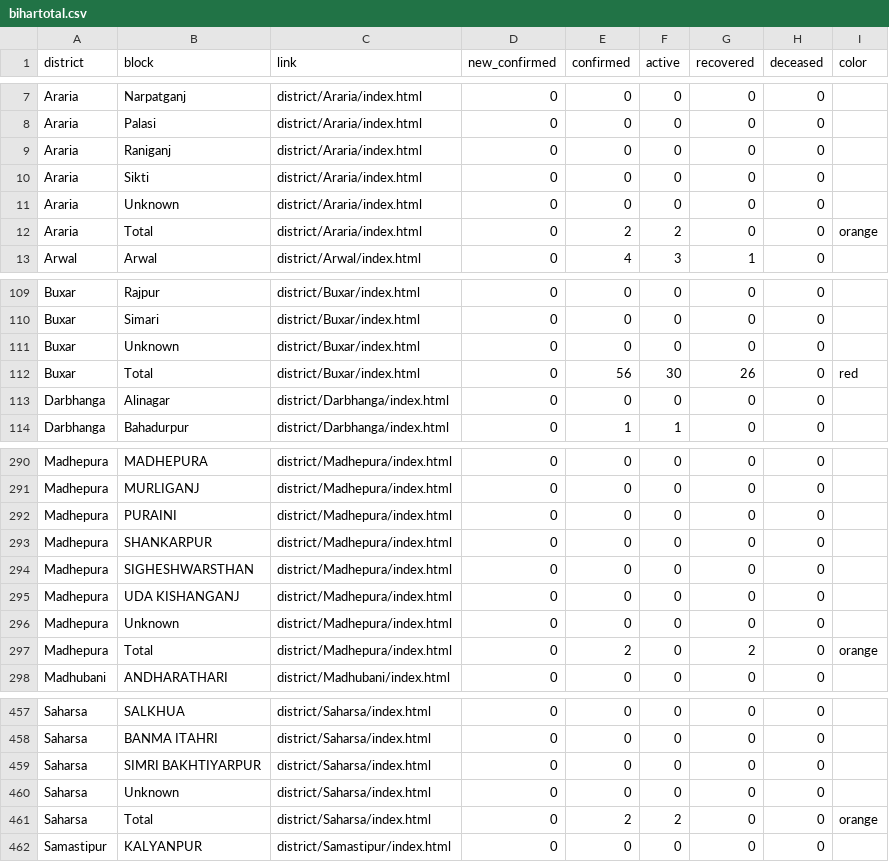
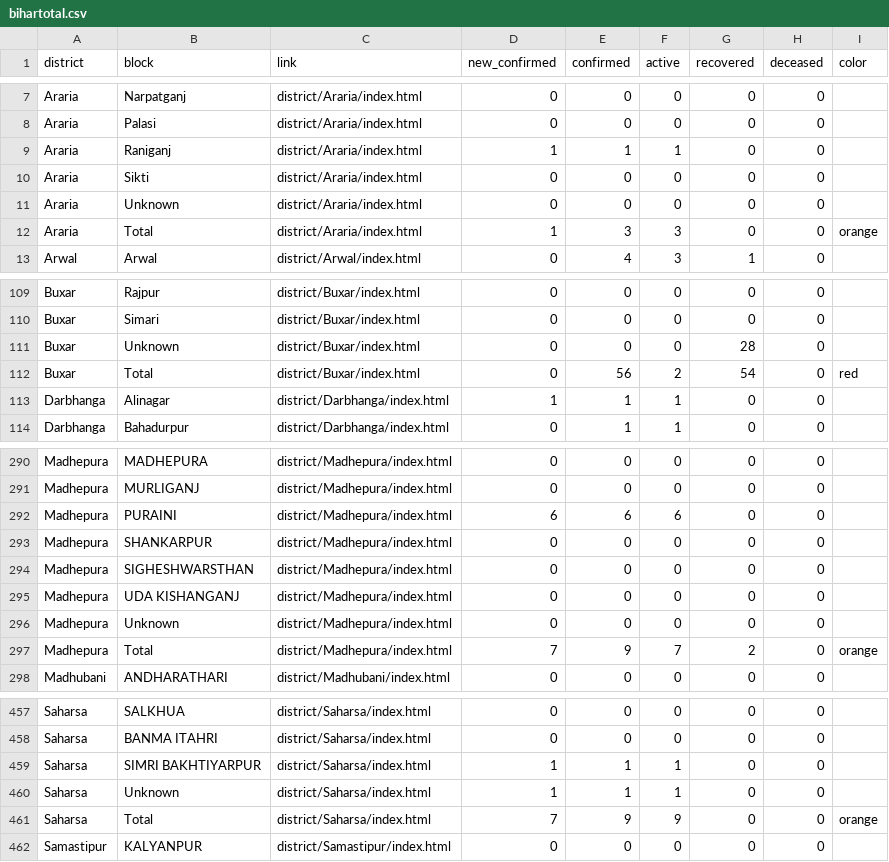
Before and after one commit to coronainbihar/coronainbihar.github.io, a CSV file: bihartotal.csv, drawn as a sheet; only a part is shown, gaps mark what is left out; the diff covers the shown part only.

```diff
--- a/bihartotal.csv
+++ b/bihartotal.csv
@@ -8,6 +8,6 @@ Araria,Narpatganj,district/Araria/index.html,0,0,0,0,0,
 Araria,Palasi,district/Araria/index.html,0,0,0,0,0,
-Araria,Raniganj,district/Araria/index.html,0,0,0,0,0,
+Araria,Raniganj,district/Araria/index.html,1,1,1,0,0,
 Araria,Sikti,district/Araria/index.html,0,0,0,0,0,
 Araria,Unknown,district/Araria/index.html,0,0,0,0,0,
-Araria,Total,district/Araria/index.html,0,2,2,0,0,orange
+Araria,Total,district/Araria/index.html,1,3,3,0,0,orange
 Arwal,Arwal,district/Arwal/index.html,0,4,3,1,0,
@@ -110,5 +110,5 @@ Buxar,Rajpur,district/Buxar/index.html,0,0,0,0,0,
 Buxar,Simari,district/Buxar/index.html,0,0,0,0,0,
-Buxar,Unknown,district/Buxar/index.html,0,0,0,0,0,
-Buxar,Total,district/Buxar/index.html,0,56,30,26,0,red
-Darbhanga,Alinagar,district/Darbhanga/index.html,0,0,0,0,0,
+Buxar,Unknown,district/Buxar/index.html,0,0,0,28,0,
+Buxar,Total,district/Buxar/index.html,0,56,2,54,0,red
+Darbhanga,Alinagar,district/Darbhanga/index.html,1,1,1,0,0,
 Darbhanga,Bahadurpur,district/Darbhanga/index.html,0,1,1,0,0,
@@ -291,3 +291,3 @@ Madhepura,MADHEPURA,district/Madhepura/index.html,0,0,0,0,0,
 Madhepura,MURLIGANJ,district/Madhepura/index.html,0,0,0,0,0,
-Madhepura,PURAINI,district/Madhepura/index.html,0,0,0,0,0,
+Madhepura,PURAINI,district/Madhepura/index.html,6,6,6,0,0,
 Madhepura,SHANKARPUR,district/Madhepura/index.html,0,0,0,0,0,
@@ -296,3 +296,3 @@ Madhepura,UDA KISHANGANJ,district/Madhepura/index.html,0,0,0,0,0,
 Madhepura,Unknown,district/Madhepura/index.html,0,0,0,0,0,
-Madhepura,Total,district/Madhepura/index.html,0,2,0,2,0,orange
+Madhepura,Total,district/Madhepura/index.html,7,9,7,2,0,orange
 Madhubani,ANDHARATHARI,district/Madhubani/index.html,0,0,0,0,0,
@@ -458,5 +458,5 @@ Saharsa,SALKHUA,district/Saharsa/index.html,0,0,0,0,0,
 Saharsa,BANMA ITAHRI,district/Saharsa/index.html,0,0,0,0,0,
-Saharsa,SIMRI BAKHTIYARPUR,district/Saharsa/index.html,0,0,0,0,0,
-Saharsa,Unknown,district/Saharsa/index.html,0,0,0,0,0,
-Saharsa,Total,district/Saharsa/index.html,0,2,2,0,0,orange
+Saharsa,SIMRI BAKHTIYARPUR,district/Saharsa/index.html,1,1,1,0,0,
+Saharsa,Unknown,district/Saharsa/index.html,1,1,1,0,0,
+Saharsa,Total,district/Saharsa/index.html,7,9,9,0,0,orange
 Samastipur,KALYANPUR,district/Samastipur/index.html,0,0,0,0,0,
```
Also changed, not shown: 41 edited cells elsewhere in this file, 13 other files.
